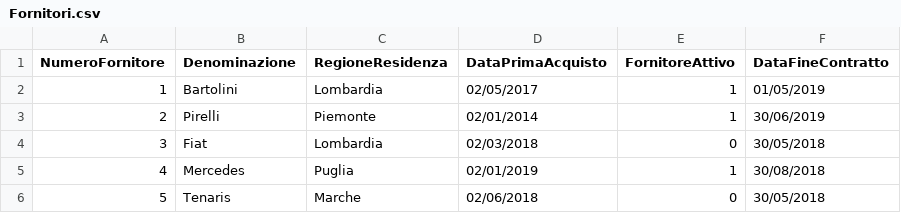
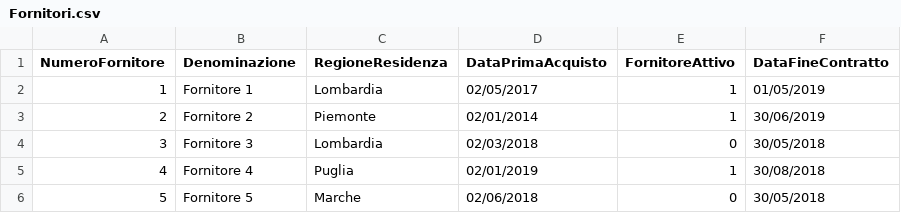
Before and after one commit to iantomasinicola/Esercizi, a CSV file: Fornitori.csv, drawn as a sheet.

Commit message:
Update Fornitori.csv

```diff
--- a/Fornitori.csv
+++ b/Fornitori.csv
@@ -1,6 +1,6 @@
 NumeroFornitore;Denominazione;RegioneResidenza;DataPrimaAcquisto;FornitoreAttivo;DataFineContratto
-1;Bartolini;Lombardia;02/05/2017;1;01/05/2019
-2;Pirelli;Piemonte;02/01/2014;1;30/06/2019
-3;Fiat;Lombardia;02/03/2018;0;30/05/2018
-4;Mercedes;Puglia;02/01/2019;1;30/08/2018
-5;Tenaris;Marche;02/06/2018;0;30/05/2018
+1;Fornitore 1;Lombardia;02/05/2017;1;01/05/2019
+2;Fornitore 2;Piemonte;02/01/2014;1;30/06/2019
+3;Fornitore 3;Lombardia;02/03/2018;0;30/05/2018
+4;Fornitore 4;Puglia;02/01/2019;1;30/08/2018
+5;Fornitore 5;Marche;02/06/2018;0;30/05/2018
```
